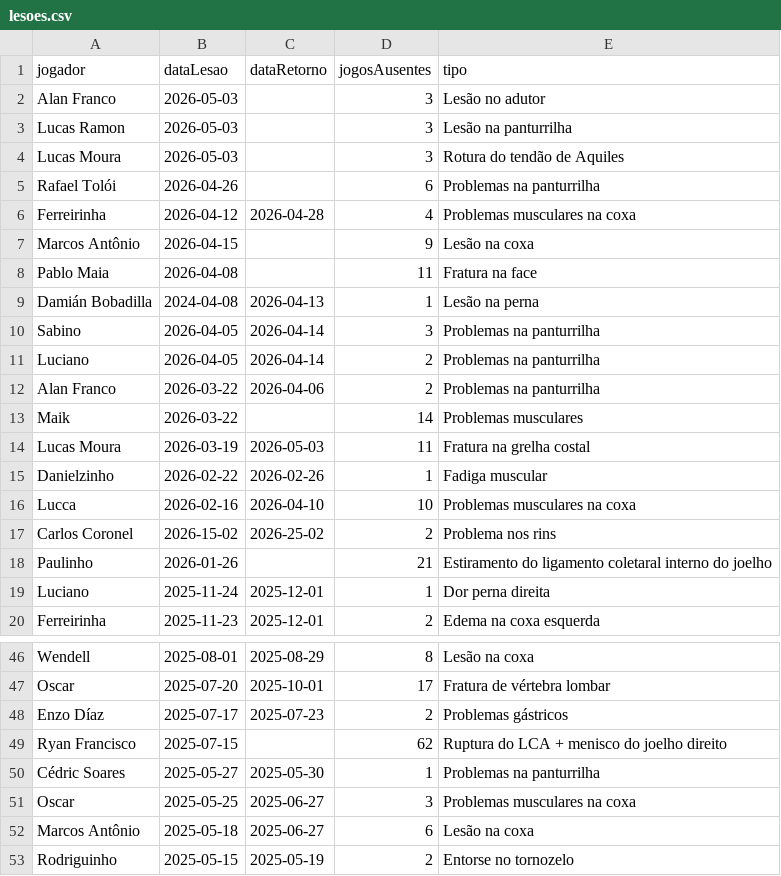
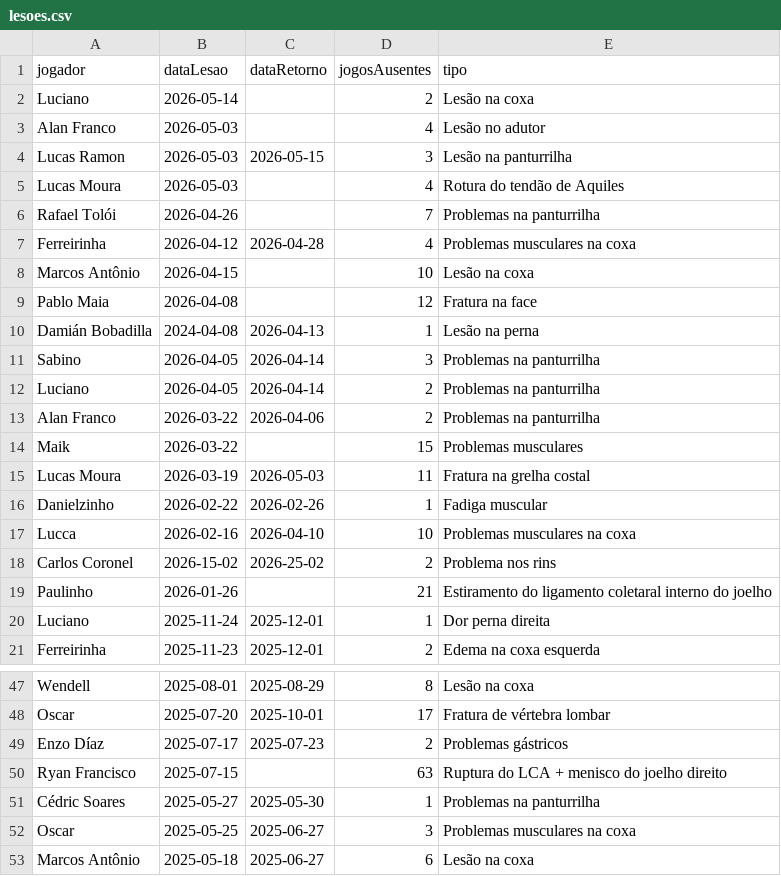
Before and after one commit to nulljao/lesoes_spfc, a CSV file: data/lesoes.csv, drawn as a sheet; only a part is shown, gaps mark what is left out; the shorter side is filled out with more unchanged rows.

Commit message:
atualização de lesões: 2026-05-17

```diff
--- a/data/lesoes.csv
+++ b/data/lesoes.csv
@@ -1,9 +1,10 @@
 jogador,dataLesao,dataRetorno,jogosAusentes,tipo
-Alan Franco,2026-05-03,,3,Lesão no adutor
-Lucas Ramon,2026-05-03,,3,Lesão na panturrilha
-Lucas Moura,2026-05-03,,3,Rotura do tendão de Aquiles
-Rafael Tolói,2026-04-26,,6,Problemas na panturrilha
+Luciano,2026-05-14,,2,Lesão na coxa
+Alan Franco,2026-05-03,,4,Lesão no adutor
+Lucas Ramon,2026-05-03,2026-05-15,3,Lesão na panturrilha
+Lucas Moura,2026-05-03,,4,Rotura do tendão de Aquiles
+Rafael Tolói,2026-04-26,,7,Problemas na panturrilha
 Ferreirinha,2026-04-12,2026-04-28,4,Problemas musculares na coxa
-Marcos Antônio,2026-04-15,,9,Lesão na coxa
-Pablo Maia,2026-04-08,,11,Fratura na face
+Marcos Antônio,2026-04-15,,10,Lesão na coxa
+Pablo Maia,2026-04-08,,12,Fratura na face
 Damián Bobadilla,2024-04-08,2026-04-13,1,Lesão na perna
@@ -12,3 +13,3 @@ Luciano,2026-04-05,2026-04-14,2,Problemas na panturrilha
 Alan Franco,2026-03-22,2026-04-06,2,Problemas na panturrilha
-Maik,2026-03-22,,14,Problemas musculares
+Maik,2026-03-22,,15,Problemas musculares
 Lucas Moura,2026-03-19,2026-05-03,11,Fratura na grelha costal
@@ -48,3 +49,3 @@ Oscar,2025-07-20,2025-10-01,17,Fratura de vértebra lombar
 Enzo Díaz,2025-07-17,2025-07-23,2,Problemas gástricos
-Ryan Francisco,2025-07-15,,62,Ruptura do LCA + menisco do joelho direito
+Ryan Francisco,2025-07-15,,63,Ruptura do LCA + menisco do joelho direito
 Cédric Soares,2025-05-27,2025-05-30,1,Problemas na panturrilha
```
